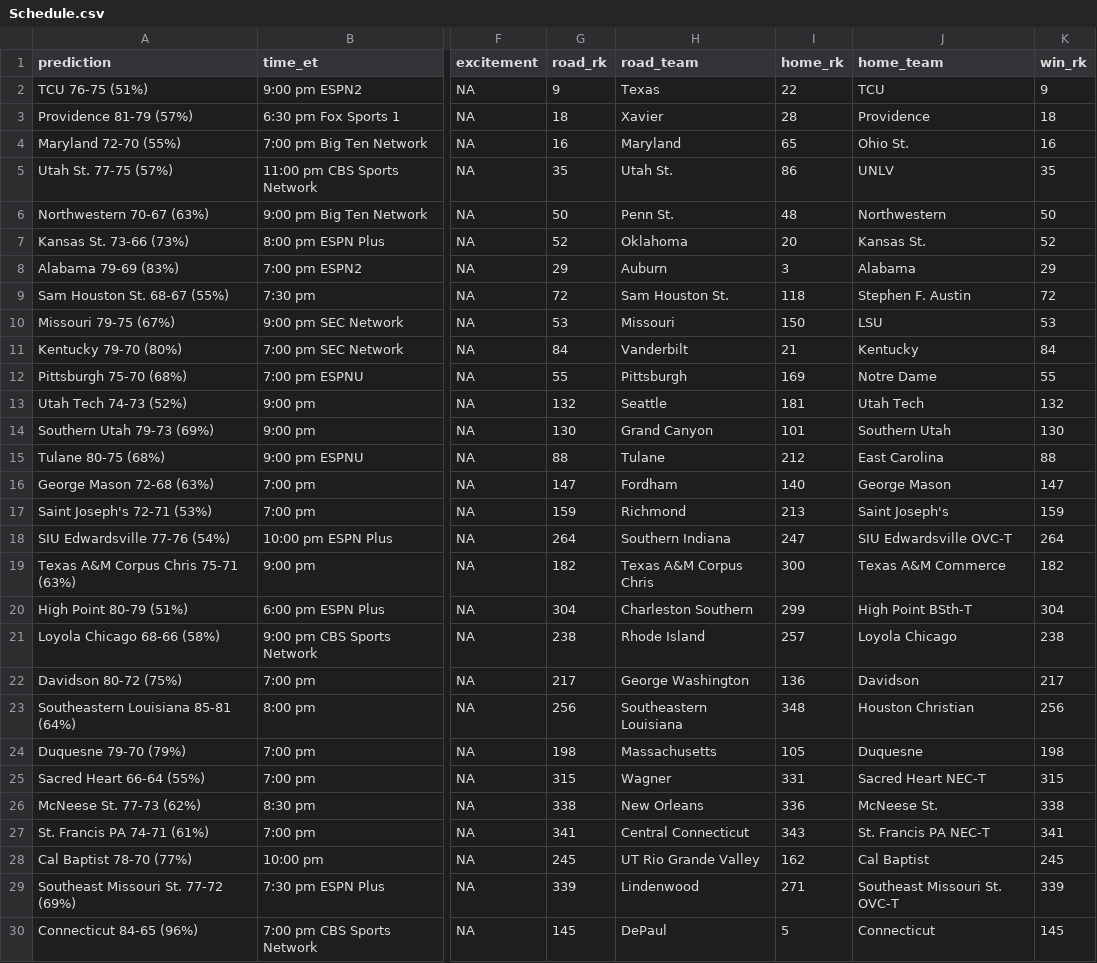
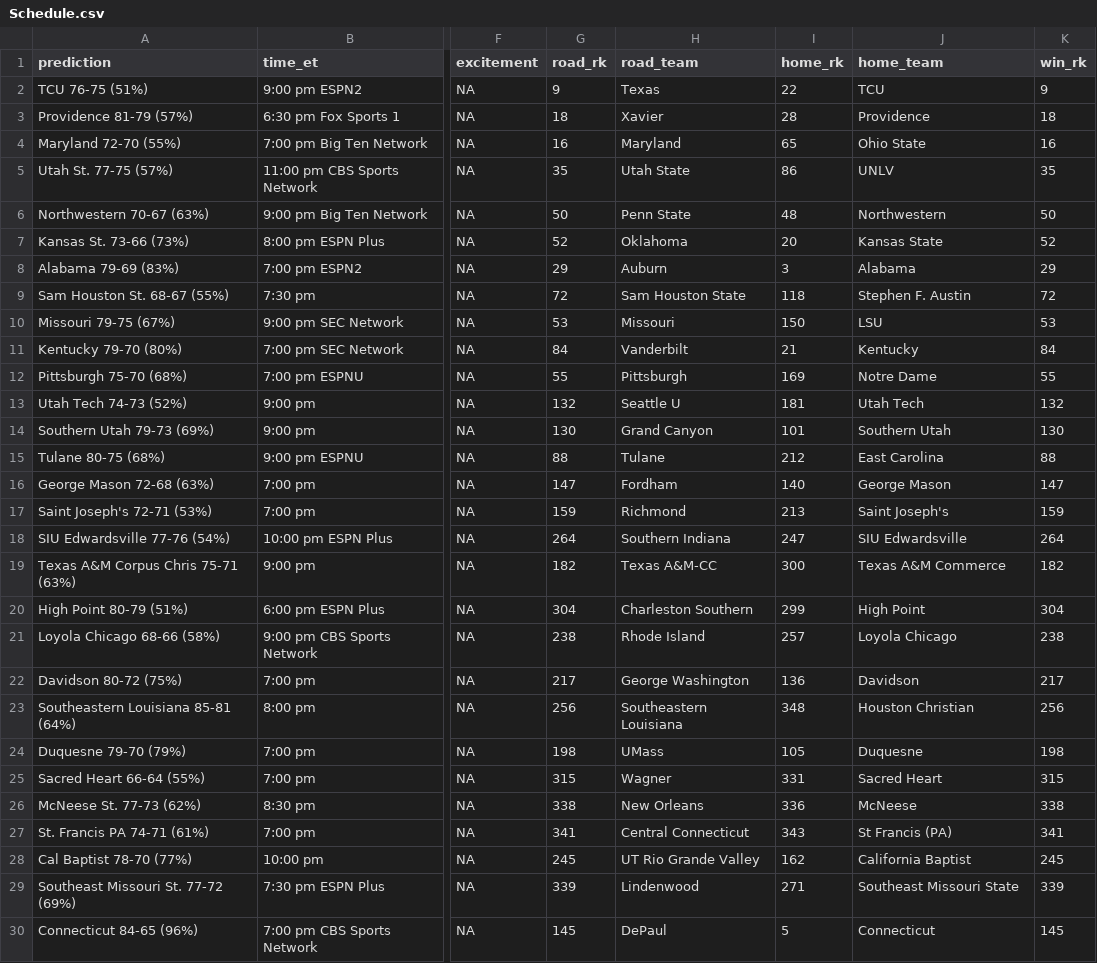
Before and after one commit to bbwieland/ncaa-projections, a CSV file: data/Schedule.csv, drawn as a sheet; only a part is shown, gaps mark what is left out; the diff covers the shown part only; the diff names each change by its address in the sheet, - before the commit and + after, or states it on an @@ line.

Commit message:
Data update: 2023-03-01

```diff
--- a/data/Schedule.csv
+++ b/data/Schedule.csv
-J4 (home_team): Ohio St.
+J4 (home_team): Ohio State
-H5 (road_team): Utah St.
+H5 (road_team): Utah State
-H6 (road_team): Penn St.
+H6 (road_team): Penn State
-J7 (home_team): Kansas St.
+J7 (home_team): Kansas State
-H9 (road_team): Sam Houston St.
+H9 (road_team): Sam Houston State
-H13 (road_team): Seattle
+H13 (road_team): Seattle U
-J18 (home_team): SIU Edwardsville OVC-T
+J18 (home_team): SIU Edwardsville
-H19 (road_team): Texas A&M Corpus Chris
+H19 (road_team): Texas A&M-CC
-J20 (home_team): High Point BSth-T
+J20 (home_team): High Point
-H24 (road_team): Massachusetts
+H24 (road_team): UMass
-J25 (home_team): Sacred Heart NEC-T
+J25 (home_team): Sacred Heart
-J26 (home_team): McNeese St.
+J26 (home_team): McNeese
-J27 (home_team): St. Francis PA NEC-T
+J27 (home_team): St Francis (PA)
-J28 (home_team): Cal Baptist
+J28 (home_team): California Baptist
-J29 (home_team): Southeast Missouri St. OVC-T
+J29 (home_team): Southeast Missouri State
```
Also changed, not shown: 8 edited cells elsewhere in this file.
